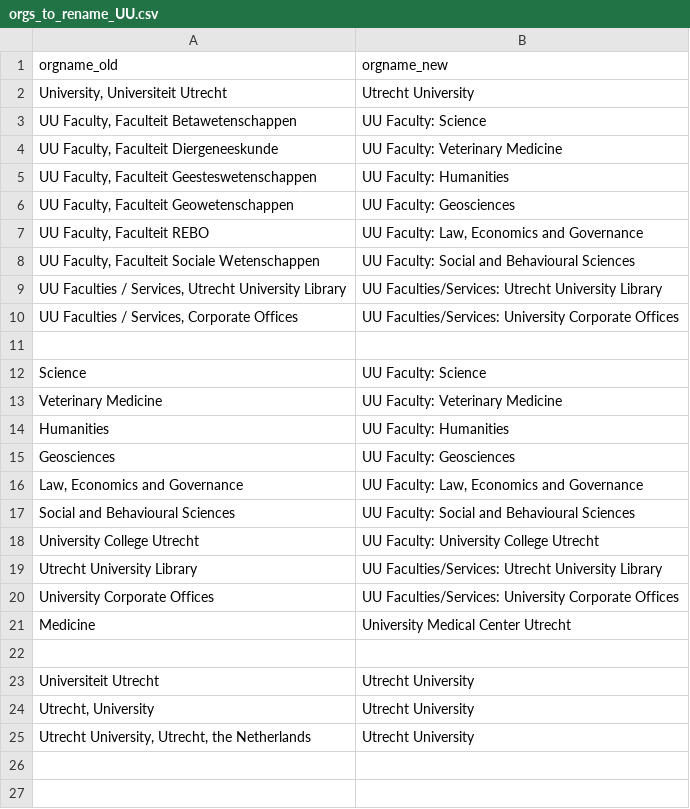
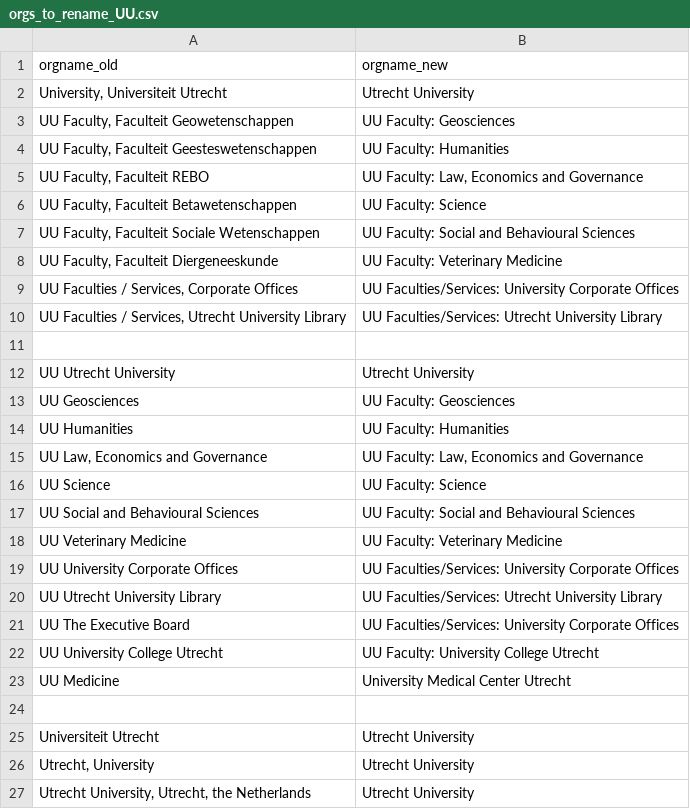
Before and after one commit to UtrechtUniversity/ricgraph, a CSV file: convenience/orgs_to_rename_UU.csv, drawn as a sheet.

Commit message:
Added "UU" to harvested faculty names

```diff
--- a/convenience/orgs_to_rename_UU.csv
+++ b/convenience/orgs_to_rename_UU.csv
@@ -2,21 +2,23 @@
 "University, Universiteit Utrecht","Utrecht University"
+"UU Faculty, Faculteit Geowetenschappen","UU Faculty: Geosciences"
+"UU Faculty, Faculteit Geesteswetenschappen","UU Faculty: Humanities"
+"UU Faculty, Faculteit REBO","UU Faculty: Law, Economics and Governance"
 "UU Faculty, Faculteit Betawetenschappen","UU Faculty: Science"
+"UU Faculty, Faculteit Sociale Wetenschappen","UU Faculty: Social and Behavioural Sciences"
 "UU Faculty, Faculteit Diergeneeskunde","UU Faculty: Veterinary Medicine"
-"UU Faculty, Faculteit Geesteswetenschappen","UU Faculty: Humanities"
-"UU Faculty, Faculteit Geowetenschappen","UU Faculty: Geosciences"
-"UU Faculty, Faculteit REBO","UU Faculty: Law, Economics and Governance"
-"UU Faculty, Faculteit Sociale Wetenschappen","UU Faculty: Social and Behavioural Sciences"
+"UU Faculties / Services, Corporate Offices","UU Faculties/Services: University Corporate Offices"
 "UU Faculties / Services, Utrecht University Library","UU Faculties/Services: Utrecht University Library"
-"UU Faculties / Services, Corporate Offices","UU Faculties/Services: University Corporate Offices"
 
-"Science","UU Faculty: Science"
-"Veterinary Medicine","UU Faculty: Veterinary Medicine"
-"Humanities","UU Faculty: Humanities"
-"Geosciences","UU Faculty: Geosciences"
-"Law, Economics and Governance","UU Faculty: Law, Economics and Governance"
-"Social and Behavioural Sciences","UU Faculty: Social and Behavioural Sciences"
-"University College Utrecht","UU Faculty: University College Utrecht"
-"Utrecht University Library","UU Faculties/Services: Utrecht University Library"
-"University Corporate Offices","UU Faculties/Services: University Corporate Offices"
-"Medicine","University Medical Center Utrecht"
+"UU Utrecht University","Utrecht University"
+"UU Geosciences","UU Faculty: Geosciences"
+"UU Humanities","UU Faculty: Humanities"
+"UU Law, Economics and Governance","UU Faculty: Law, Economics and Governance"
+"UU Science","UU Faculty: Science"
+"UU Social and Behavioural Sciences","UU Faculty: Social and Behavioural Sciences"
+"UU Veterinary Medicine","UU Faculty: Veterinary Medicine"
+"UU University Corporate Offices","UU Faculties/Services: University Corporate Offices"
+"UU Utrecht University Library","UU Faculties/Services: Utrecht University Library"
+"UU The Executive Board","UU Faculties/Services: University Corporate Offices"
+"UU University College Utrecht","UU Faculty: University College Utrecht"
+"UU Medicine","University Medical Center Utrecht"
 
```
Also changed, not shown: 1 other file.
